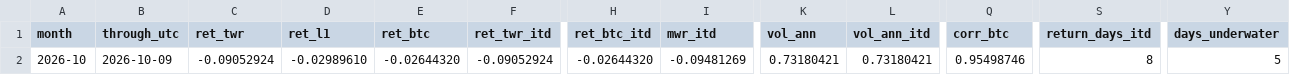
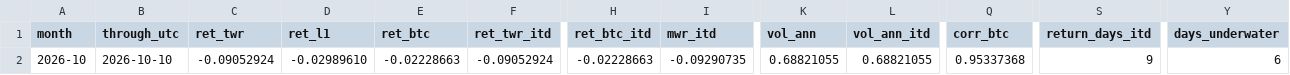
Before and after one commit to reouthq/track, a CSV file: data/monthly.csv, drawn as a sheet; only a part is shown, gaps mark what is left out; the diff names each change by its address in the sheet, - before the commit and + after, or states it on an @@ line.

```diff
--- a/data/monthly.csv
+++ b/data/monthly.csv
-B2 (through_utc): 2026-10-09
+B2 (through_utc): 2026-10-10
-E2 (ret_btc): -0.02644320
+E2 (ret_btc): -0.02228663
-H2 (ret_btc_itd): -0.02644320
+H2 (ret_btc_itd): -0.02228663
-I2 (mwr_itd): -0.09481269
+I2 (mwr_itd): -0.09290735
-K2 (vol_ann): 0.73180421
+K2 (vol_ann): 0.68821055
-L2 (vol_ann_itd): 0.73180421
+L2 (vol_ann_itd): 0.68821055
-Q2 (corr_btc): 0.95498746
+Q2 (corr_btc): 0.95337368
-S2 (return_days_itd): 8
+S2 (return_days_itd): 9
-Y2 (days_underwater): 5
+Y2 (days_underwater): 6
```
Also changed, not shown: data/equity_daily.csv, data/income_daily.csv, 4 other files.
